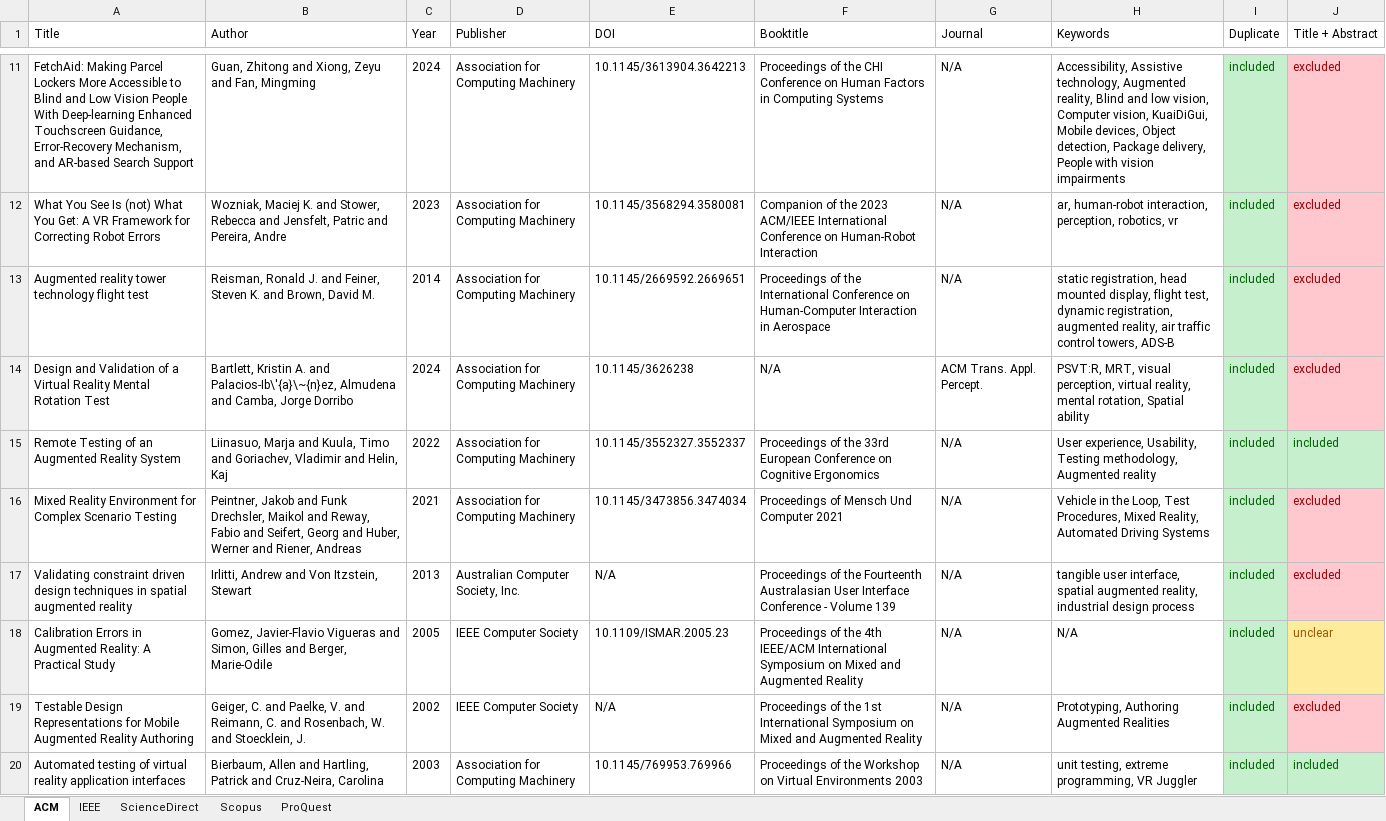
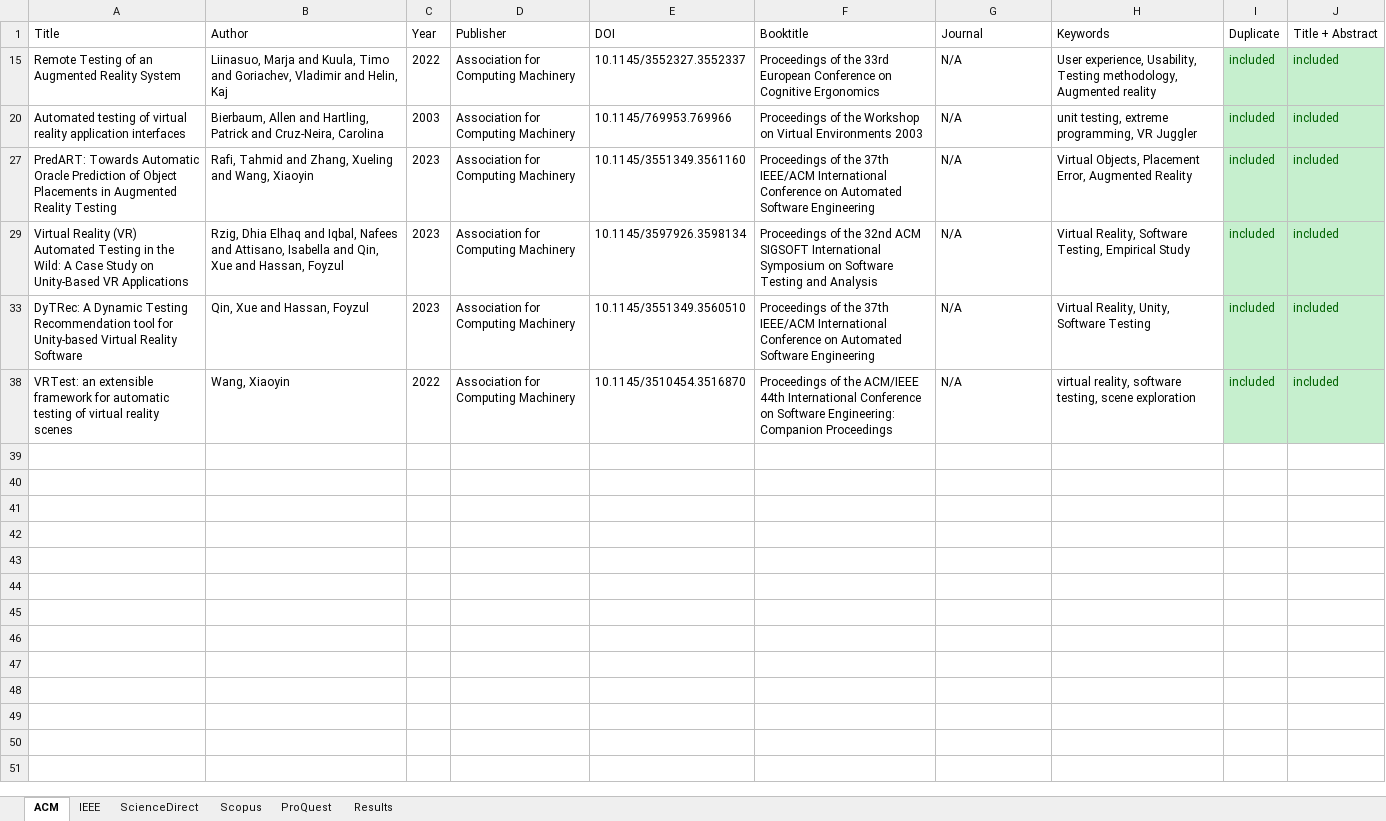
Before and after one commit to ruizhengu/XR-testing-study, an Excel workbook: iter-1/XR Testing Literature.xlsx, sheet ACM, drawn as a sheet; only a part is shown, gaps mark what is left out; the shorter side is filled out with more unchanged rows; values as stored, in another font and other column widths than the file's, no borders; conditional formats not drawn; the diff covers the shown part only; the diff names each change by its address in the sheet, - before the commit and + after, or states it on an @@ line.

Commit message:
iter 1 - add search results

```diff
--- a/iter-1/XR Testing Literature.xlsx (sheet ACM)
+++ b/iter-1/XR Testing Literature.xlsx (sheet ACM)
+sheet tab: Results
@@ row 11 hidden: FetchAid: Making Parcel Lockers More Accessible to Blind and Low Vision People With Deep-learning Enhanced Touchscreen Guidance, Error-Recovery Mechanism, and AR-based Search Support | Guan, Zhitong and Xiong, Zeyu and Fan, Mingming | 2024 | Association for Computing Machinery | 10.1145/3613904.3642213 | Proceedings of the CHI Conference on Human Factors in Computing Systems | N/A | Accessibility, Assistive technology, Augmented reality, Blind and low vision, Computer vision, KuaiDiGui, Mobile devices, Object detection, Package delivery, People with vision impairments | included | excluded @@
@@ row 12 hidden: What You See Is (not) What You Get: A VR Framework for Correcting Robot Errors | Wozniak, Maciej K. and Stower, Rebecca and Jensfelt, Patric and Pereira, Andre | 2023 | Association for Computing Machinery | 10.1145/3568294.3580081 | Companion of the 2023 ACM/IEEE International Conference on Human-Robot Interaction | N/A | ar, human-robot interaction, perception, robotics, vr | included | excluded @@
@@ row 13 hidden: Augmented reality tower technology flight test | Reisman, Ronald J. and Feiner, Steven K. and Brown, David M. | 2014 | Association for Computing Machinery | 10.1145/2669592.2669651 | Proceedings of the International Conference on Human-Computer Interaction in Aerospace | N/A | static registration, head mounted display, flight test, dynamic registration, augmented reality, air traffic control towers, ADS-B | included | excluded @@
@@ row 14 hidden: Design and Validation of a Virtual Reality Mental Rotation Test | Bartlett, Kristin A. and Palacios-Ib\'{a}\~{n}ez, Almudena and Camba, Jorge Dorribo | 2024 | Association for Computing Machinery | 10.1145/3626238 | N/A | ACM Trans. Appl. Percept. | PSVT:R, MRT, visual perception, virtual reality, mental rotation, Spatial ability | included | excluded @@
@@ row 16 hidden: Mixed Reality Environment for Complex Scenario Testing | Peintner, Jakob and Funk Drechsler, Maikol and Reway, Fabio and Seifert, Georg and Huber, Werner and Riener, Andreas | 2021 | Association for Computing Machinery | 10.1145/3473856.3474034 | Proceedings of Mensch Und Computer 2021 | N/A | Vehicle in the Loop, Test Procedures, Mixed Reality, Automated Driving Systems | included | excluded @@
@@ row 17 hidden: Validating constraint driven design techniques in spatial augmented reality | Irlitti, Andrew and Von Itzstein, Stewart | 2013 | Australian Computer Society, Inc. | N/A | Proceedings of the Fourteenth Australasian User Interface Conference - Volume 139 | N/A | tangible user interface, spatial augmented reality, industrial design process | included | excluded @@
@@ row 18 hidden: Calibration Errors in Augmented Reality: A Practical Study | Gomez, Javier-Flavio Vigueras and Simon, Gilles and Berger, Marie-Odile | 2005 | IEEE Computer Society | 10.1109/ISMAR.2005.23 | Proceedings of the 4th IEEE/ACM International Symposium on Mixed and Augmented Reality | N/A | N/A | included | unclear @@
@@ row 19 hidden: Testable Design Representations for Mobile Augmented Reality Authoring | Geiger, C. and Paelke, V. and Reimann, C. and Rosenbach, W. and Stoecklein, J. | 2002 | IEEE Computer Society | N/A | Proceedings of the 1st International Symposium on Mixed and Augmented Reality | N/A | Prototyping, Authoring Augmented Realities | included | excluded @@
```
Also changed, not shown: 31 hidden or unhidden rows elsewhere in this sheet, sheet ProQuest, sheet Scopus, sheet IEEE.
